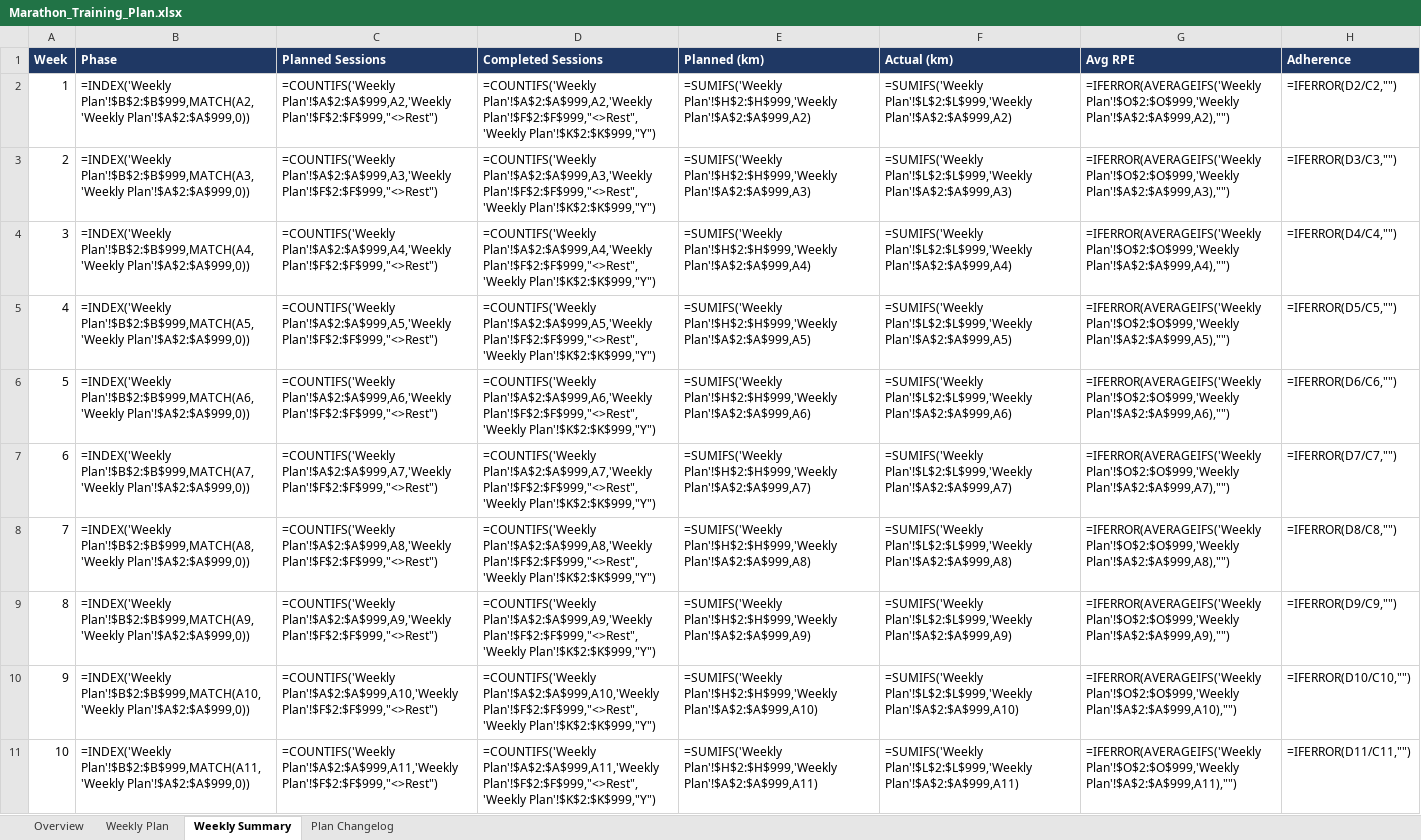
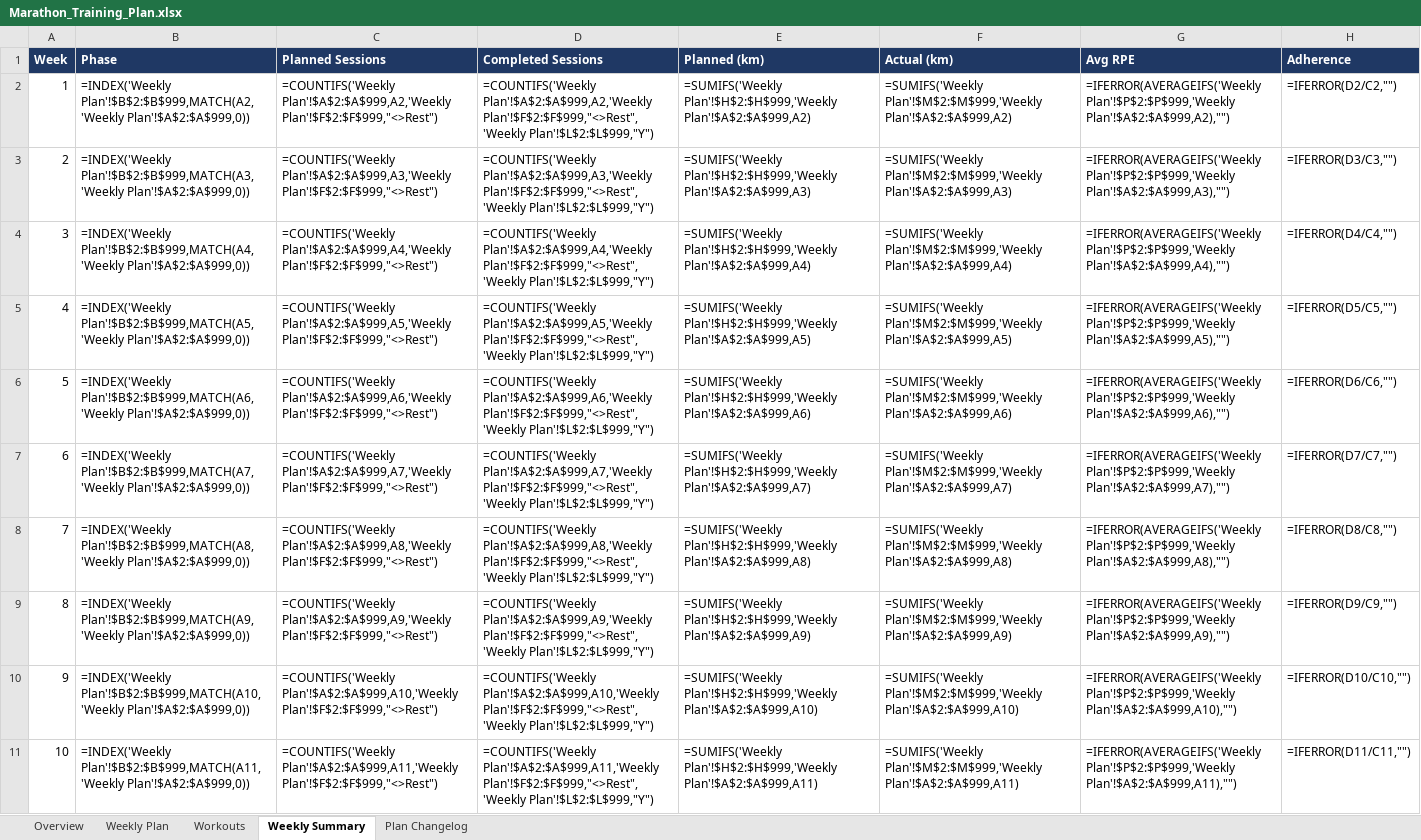
Before and after one commit to ricardopicon/ad-marathon-prep, an Excel workbook: Marathon_Training_Plan.xlsx, sheet Weekly Summary, drawn as a sheet; only a part is shown; values as stored, in another font and other column widths than the file's, no borders; formulas without a stored value are shown as written; the diff covers the shown part only; the diff names each change by its address in the sheet, - before the commit and + after, or states it on an @@ line.

```diff
--- a/Marathon_Training_Plan.xlsx (sheet Weekly Summary)
+++ b/Marathon_Training_Plan.xlsx (sheet Weekly Summary)
+sheet tab: Workouts
-D2 (Completed Sessions): …Plan'!$A$2:$A$999,A2,'Weekly Plan'!$F$2:$F$999,"<>Rest",'Weekly Plan'!$K$2:$K$999,"Y")
+D2 (Completed Sessions): …Plan'!$A$2:$A$999,A2,'Weekly Plan'!$F$2:$F$999,"<>Rest",'Weekly Plan'!$L$2:$L$999,"Y")
-F2 (Actual (km)): =SUMIFS('Weekly Plan'!$L$2:$L$999,'Weekly Plan'!$A$2:$A$999,A2)
+F2 (Actual (km)): =SUMIFS('Weekly Plan'!$M$2:$M$999,'Weekly Plan'!$A$2:$A$999,A2)
-G2 (Avg RPE): =IFERROR(AVERAGEIFS('Weekly Plan'!$O$2:$O$999,'Weekly Plan'!$A$2:$A$999,A2),"")
+G2 (Avg RPE): =IFERROR(AVERAGEIFS('Weekly Plan'!$P$2:$P$999,'Weekly Plan'!$A$2:$A$999,A2),"")
-D3 (Completed Sessions): …Plan'!$A$2:$A$999,A3,'Weekly Plan'!$F$2:$F$999,"<>Rest",'Weekly Plan'!$K$2:$K$999,"Y")
+D3 (Completed Sessions): …Plan'!$A$2:$A$999,A3,'Weekly Plan'!$F$2:$F$999,"<>Rest",'Weekly Plan'!$L$2:$L$999,"Y")
-F3 (Actual (km)): =SUMIFS('Weekly Plan'!$L$2:$L$999,'Weekly Plan'!$A$2:$A$999,A3)
+F3 (Actual (km)): =SUMIFS('Weekly Plan'!$M$2:$M$999,'Weekly Plan'!$A$2:$A$999,A3)
-G3 (Avg RPE): =IFERROR(AVERAGEIFS('Weekly Plan'!$O$2:$O$999,'Weekly Plan'!$A$2:$A$999,A3),"")
+G3 (Avg RPE): =IFERROR(AVERAGEIFS('Weekly Plan'!$P$2:$P$999,'Weekly Plan'!$A$2:$A$999,A3),"")
-D4 (Completed Sessions): …Plan'!$A$2:$A$999,A4,'Weekly Plan'!$F$2:$F$999,"<>Rest",'Weekly Plan'!$K$2:$K$999,"Y")
+D4 (Completed Sessions): …Plan'!$A$2:$A$999,A4,'Weekly Plan'!$F$2:$F$999,"<>Rest",'Weekly Plan'!$L$2:$L$999,"Y")
-F4 (Actual (km)): =SUMIFS('Weekly Plan'!$L$2:$L$999,'Weekly Plan'!$A$2:$A$999,A4)
+F4 (Actual (km)): =SUMIFS('Weekly Plan'!$M$2:$M$999,'Weekly Plan'!$A$2:$A$999,A4)
-G4 (Avg RPE): =IFERROR(AVERAGEIFS('Weekly Plan'!$O$2:$O$999,'Weekly Plan'!$A$2:$A$999,A4),"")
+G4 (Avg RPE): =IFERROR(AVERAGEIFS('Weekly Plan'!$P$2:$P$999,'Weekly Plan'!$A$2:$A$999,A4),"")
-D5 (Completed Sessions): …Plan'!$A$2:$A$999,A5,'Weekly Plan'!$F$2:$F$999,"<>Rest",'Weekly Plan'!$K$2:$K$999,"Y")
+D5 (Completed Sessions): …Plan'!$A$2:$A$999,A5,'Weekly Plan'!$F$2:$F$999,"<>Rest",'Weekly Plan'!$L$2:$L$999,"Y")
-F5 (Actual (km)): =SUMIFS('Weekly Plan'!$L$2:$L$999,'Weekly Plan'!$A$2:$A$999,A5)
+F5 (Actual (km)): =SUMIFS('Weekly Plan'!$M$2:$M$999,'Weekly Plan'!$A$2:$A$999,A5)
-G5 (Avg RPE): =IFERROR(AVERAGEIFS('Weekly Plan'!$O$2:$O$999,'Weekly Plan'!$A$2:$A$999,A5),"")
+G5 (Avg RPE): =IFERROR(AVERAGEIFS('Weekly Plan'!$P$2:$P$999,'Weekly Plan'!$A$2:$A$999,A5),"")
-D6 (Completed Sessions): …Plan'!$A$2:$A$999,A6,'Weekly Plan'!$F$2:$F$999,"<>Rest",'Weekly Plan'!$K$2:$K$999,"Y")
+D6 (Completed Sessions): …Plan'!$A$2:$A$999,A6,'Weekly Plan'!$F$2:$F$999,"<>Rest",'Weekly Plan'!$L$2:$L$999,"Y")
-F6 (Actual (km)): =SUMIFS('Weekly Plan'!$L$2:$L$999,'Weekly Plan'!$A$2:$A$999,A6)
+F6 (Actual (km)): =SUMIFS('Weekly Plan'!$M$2:$M$999,'Weekly Plan'!$A$2:$A$999,A6)
-G6 (Avg RPE): =IFERROR(AVERAGEIFS('Weekly Plan'!$O$2:$O$999,'Weekly Plan'!$A$2:$A$999,A6),"")
+G6 (Avg RPE): =IFERROR(AVERAGEIFS('Weekly Plan'!$P$2:$P$999,'Weekly Plan'!$A$2:$A$999,A6),"")
-D7 (Completed Sessions): …Plan'!$A$2:$A$999,A7,'Weekly Plan'!$F$2:$F$999,"<>Rest",'Weekly Plan'!$K$2:$K$999,"Y")
+D7 (Completed Sessions): …Plan'!$A$2:$A$999,A7,'Weekly Plan'!$F$2:$F$999,"<>Rest",'Weekly Plan'!$L$2:$L$999,"Y")
-F7 (Actual (km)): =SUMIFS('Weekly Plan'!$L$2:$L$999,'Weekly Plan'!$A$2:$A$999,A7)
+F7 (Actual (km)): =SUMIFS('Weekly Plan'!$M$2:$M$999,'Weekly Plan'!$A$2:$A$999,A7)
-G7 (Avg RPE): =IFERROR(AVERAGEIFS('Weekly Plan'!$O$2:$O$999,'Weekly Plan'!$A$2:$A$999,A7),"")
+G7 (Avg RPE): =IFERROR(AVERAGEIFS('Weekly Plan'!$P$2:$P$999,'Weekly Plan'!$A$2:$A$999,A7),"")
-D8 (Completed Sessions): …Plan'!$A$2:$A$999,A8,'Weekly Plan'!$F$2:$F$999,"<>Rest",'Weekly Plan'!$K$2:$K$999,"Y")
+D8 (Completed Sessions): …Plan'!$A$2:$A$999,A8,'Weekly Plan'!$F$2:$F$999,"<>Rest",'Weekly Plan'!$L$2:$L$999,"Y")
-F8 (Actual (km)): =SUMIFS('Weekly Plan'!$L$2:$L$999,'Weekly Plan'!$A$2:$A$999,A8)
+F8 (Actual (km)): =SUMIFS('Weekly Plan'!$M$2:$M$999,'Weekly Plan'!$A$2:$A$999,A8)
-G8 (Avg RPE): =IFERROR(AVERAGEIFS('Weekly Plan'!$O$2:$O$999,'Weekly Plan'!$A$2:$A$999,A8),"")
+G8 (Avg RPE): =IFERROR(AVERAGEIFS('Weekly Plan'!$P$2:$P$999,'Weekly Plan'!$A$2:$A$999,A8),"")
-D9 (Completed Sessions): …Plan'!$A$2:$A$999,A9,'Weekly Plan'!$F$2:$F$999,"<>Rest",'Weekly Plan'!$K$2:$K$999,"Y")
+D9 (Completed Sessions): …Plan'!$A$2:$A$999,A9,'Weekly Plan'!$F$2:$F$999,"<>Rest",'Weekly Plan'!$L$2:$L$999,"Y")
-F9 (Actual (km)): =SUMIFS('Weekly Plan'!$L$2:$L$999,'Weekly Plan'!$A$2:$A$999,A9)
+F9 (Actual (km)): =SUMIFS('Weekly Plan'!$M$2:$M$999,'Weekly Plan'!$A$2:$A$999,A9)
-G9 (Avg RPE): =IFERROR(AVERAGEIFS('Weekly Plan'!$O$2:$O$999,'Weekly Plan'!$A$2:$A$999,A9),"")
+G9 (Avg RPE): =IFERROR(AVERAGEIFS('Weekly Plan'!$P$2:$P$999,'Weekly Plan'!$A$2:$A$999,A9),"")
-D10 (Completed Sessions): …Plan'!$A$2:$A$999,A10,'Weekly Plan'!$F$2:$F$999,"<>Rest",'Weekly Plan'!$K$2:$K$999,"Y")
+D10 (Completed Sessions): …Plan'!$A$2:$A$999,A10,'Weekly Plan'!$F$2:$F$999,"<>Rest",'Weekly Plan'!$L$2:$L$999,"Y")
-F10 (Actual (km)): =SUMIFS('Weekly Plan'!$L$2:$L$999,'Weekly Plan'!$A$2:$A$999,A10)
+F10 (Actual (km)): =SUMIFS('Weekly Plan'!$M$2:$M$999,'Weekly Plan'!$A$2:$A$999,A10)
-G10 (Avg RPE): =IFERROR(AVERAGEIFS('Weekly Plan'!$O$2:$O$999,'Weekly Plan'!$A$2:$A$999,A10),"")
+G10 (Avg RPE): =IFERROR(AVERAGEIFS('Weekly Plan'!$P$2:$P$999,'Weekly Plan'!$A$2:$A$999,A10),"")
-D11 (Completed Sessions): …Plan'!$A$2:$A$999,A11,'Weekly Plan'!$F$2:$F$999,"<>Rest",'Weekly Plan'!$K$2:$K$999,"Y")
+D11 (Completed Sessions): …Plan'!$A$2:$A$999,A11,'Weekly Plan'!$F$2:$F$999,"<>Rest",'Weekly Plan'!$L$2:$L$999,"Y")
-F11 (Actual (km)): =SUMIFS('Weekly Plan'!$L$2:$L$999,'Weekly Plan'!$A$2:$A$999,A11)
+F11 (Actual (km)): =SUMIFS('Weekly Plan'!$M$2:$M$999,'Weekly Plan'!$A$2:$A$999,A11)
-G11 (Avg RPE): =IFERROR(AVERAGEIFS('Weekly Plan'!$O$2:$O$999,'Weekly Plan'!$A$2:$A$999,A11),"")
+G11 (Avg RPE): =IFERROR(AVERAGEIFS('Weekly Plan'!$P$2:$P$999,'Weekly Plan'!$A$2:$A$999,A11),"")
```
Also changed, not shown: 33 edited cells elsewhere in this sheet, sheet Weekly Plan, 3 other files.
